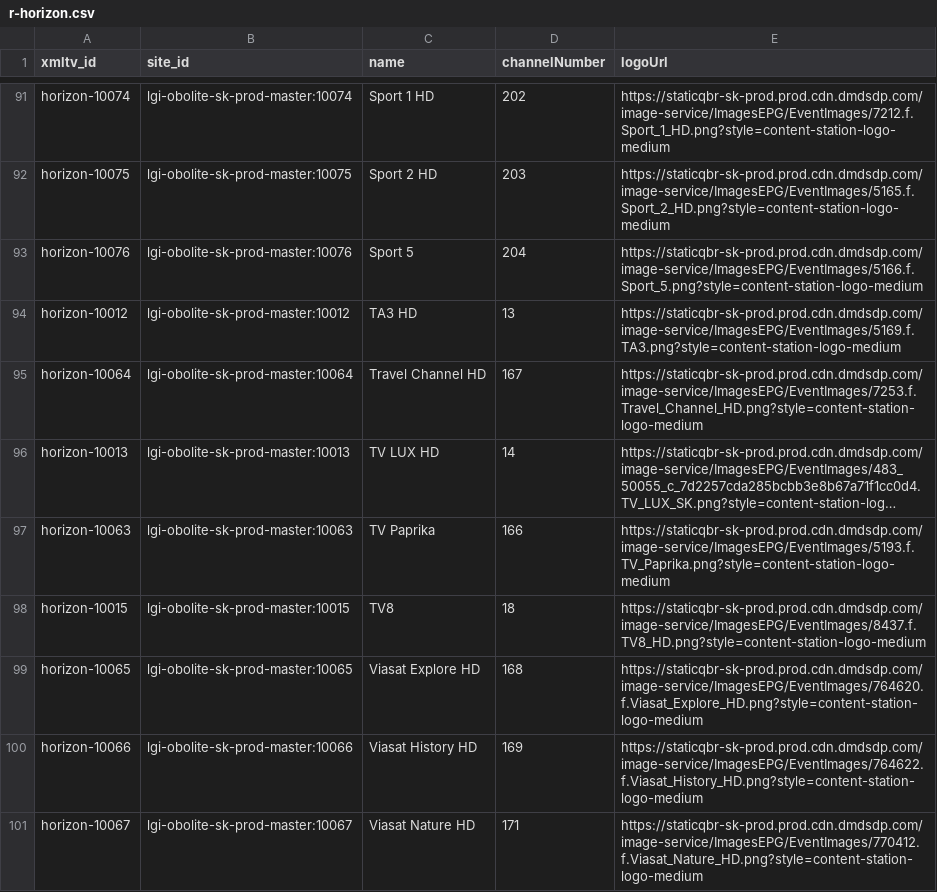
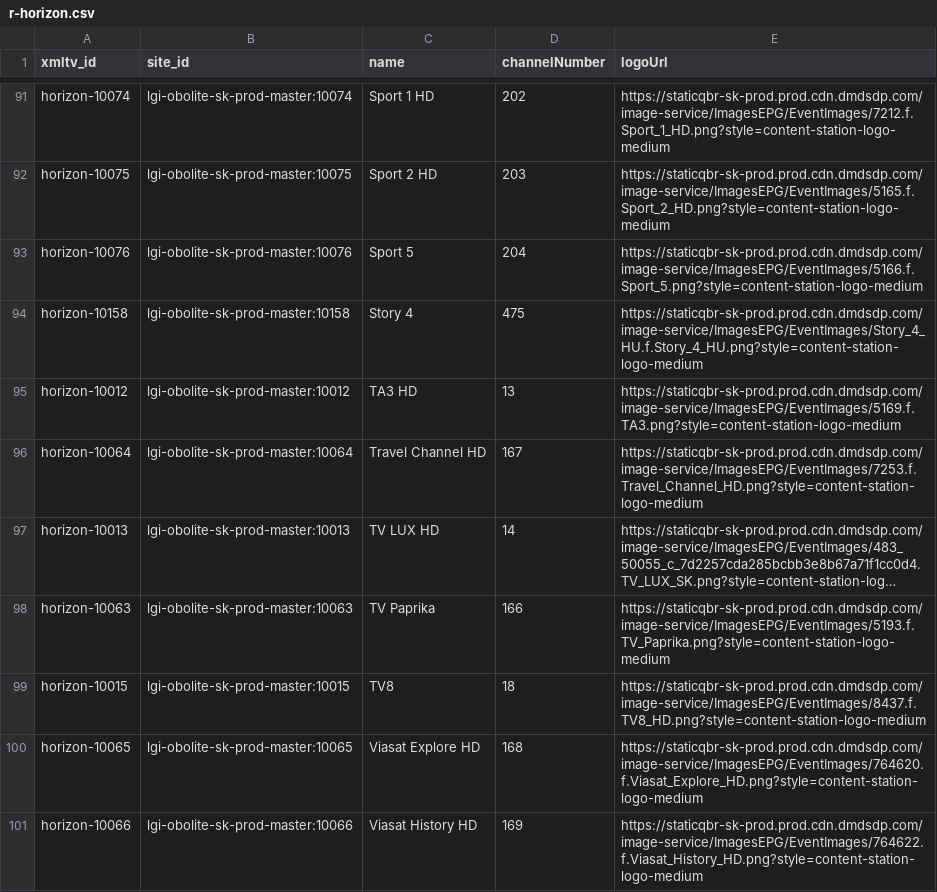
Before and after one commit to milankomaj/data, a CSV file: epg-grabber/csv/r-horizon.csv, drawn as a sheet; only a part is shown, gaps mark what is left out; the shorter side is filled out with more unchanged rows; long unchanged cells end in …; the diff names each change by its address in the sheet, - before the commit and + after, or states it on an @@ line.

Commit message:
epg-grabber-update-codes

```diff
--- a/epg-grabber/csv/r-horizon.csv
+++ b/epg-grabber/csv/r-horizon.csv
+row 94: horizon-10158 | lgi-obolite-sk-prod-master:10158 | Story 4 | 475 | https://staticqbr-sk-prod.prod.cdn.dmdsdp.com/image-service/ImagesEPG/EventImages/Story_4_HU.f.Story_4_HU.png?style=content-station-logo-medium
```
Also changed, not shown: 1 other file.
